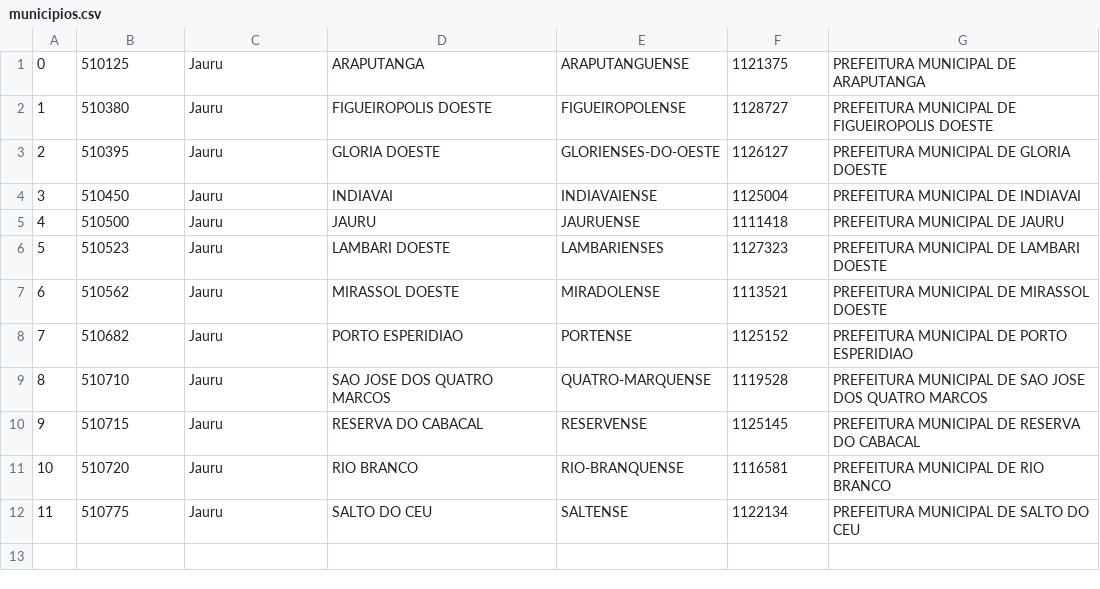
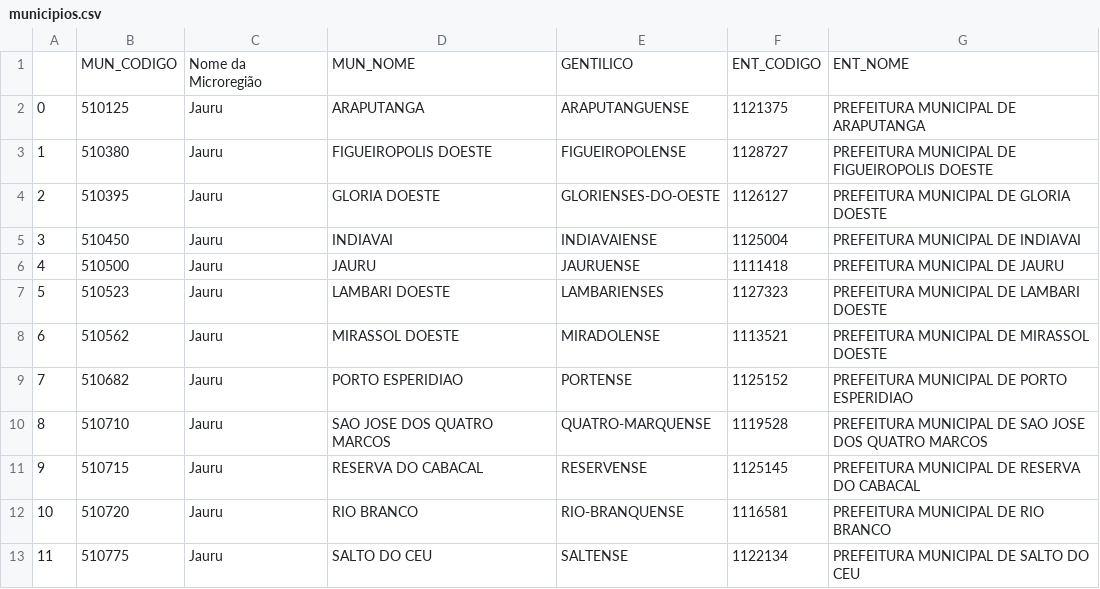
Before and after one commit to ledigofig/Auxilio-Emergencial, a CSV file: src/municipios.csv, drawn as a sheet.

Commit message:
Atualização analise Municipios 28/07 busca erro na busca por pessoa

```diff
--- a/src/municipios.csv
+++ b/src/municipios.csv
@@ -1 +1,2 @@
+,MUN_CODIGO,Nome da Microregião,MUN_NOME,GENTILICO,ENT_CODIGO,ENT_NOME
 0,510125,Jauru,ARAPUTANGA,ARAPUTANGUENSE,1121375,PREFEITURA MUNICIPAL DE ARAPUTANGA
```
Also changed, not shown: 1 other file.
